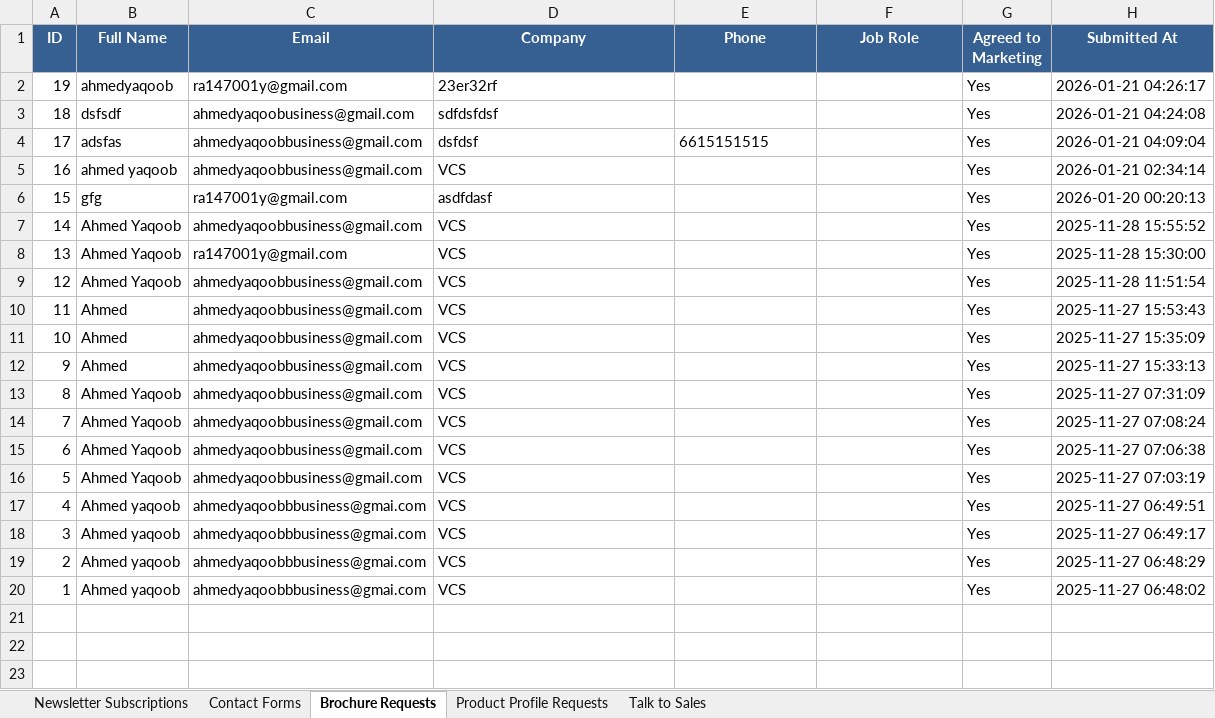
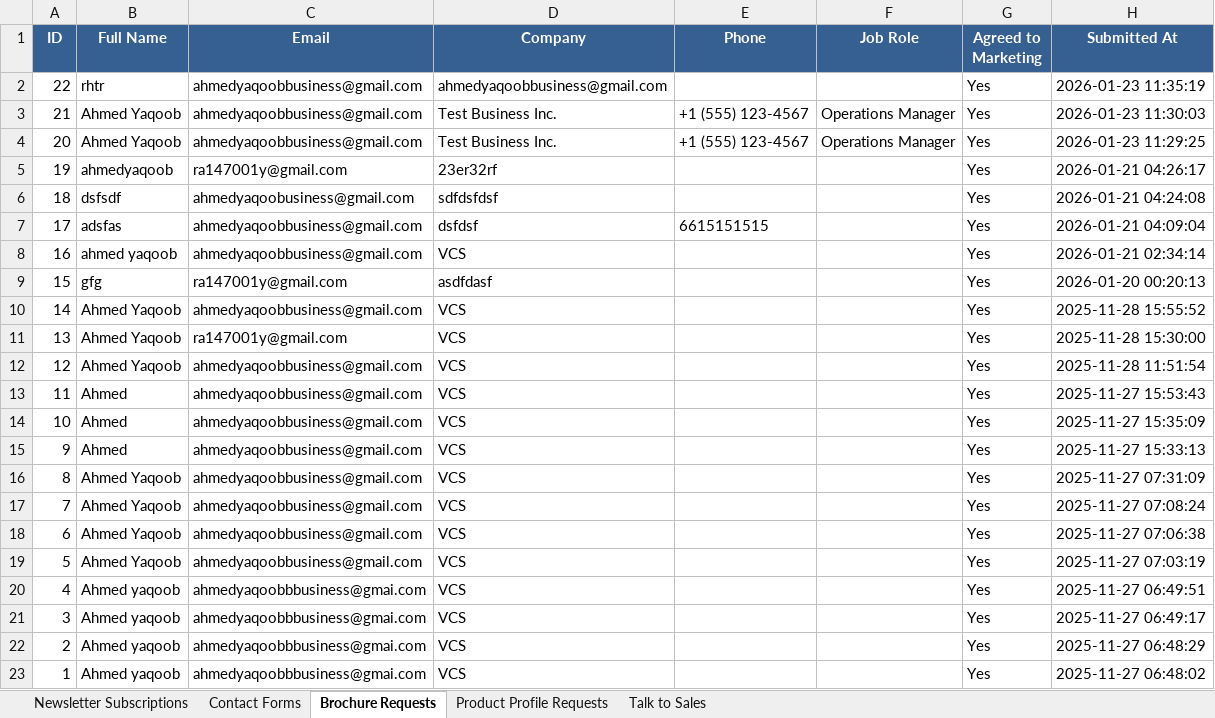
Before and after one commit to vcspars/sparsweb-backend, an Excel workbook: backend/exports/SPARS_Excel_DB.xlsx, sheet Brochure Requests, drawn as a sheet; values as stored, in another font and other column widths than the file's, no borders; the diff names each change by its address in the sheet, - before the commit and + after, or states it on an @@ line.

```diff
--- a/backend/exports/SPARS_Excel_DB.xlsx (sheet Brochure Requests)
+++ b/backend/exports/SPARS_Excel_DB.xlsx (sheet Brochure Requests)
+row 2: 22 | rhtr | ahmedyaqoobbusiness@gmail.com | ahmedyaqoobbusiness@gmail.com |  |  | Yes | 2026-01-23 11:35:19
+row 3: 21 | Ahmed Yaqoob | ahmedyaqoobbusiness@gmail.com | Test Business Inc. | +1 (555) 123-4567 | Operations Manager | Yes | 2026-01-23 11:30:03
+row 4: 20 | Ahmed Yaqoob | ahmedyaqoobbusiness@gmail.com | Test Business Inc. | +1 (555) 123-4567 | Operations Manager | Yes | 2026-01-23 11:29:25
```
Also changed, not shown: sheet Contact Forms, sheet Product Profile Requests, sheet Talk to Sales, sheet Newsletter Subscriptions, 13 other files.
